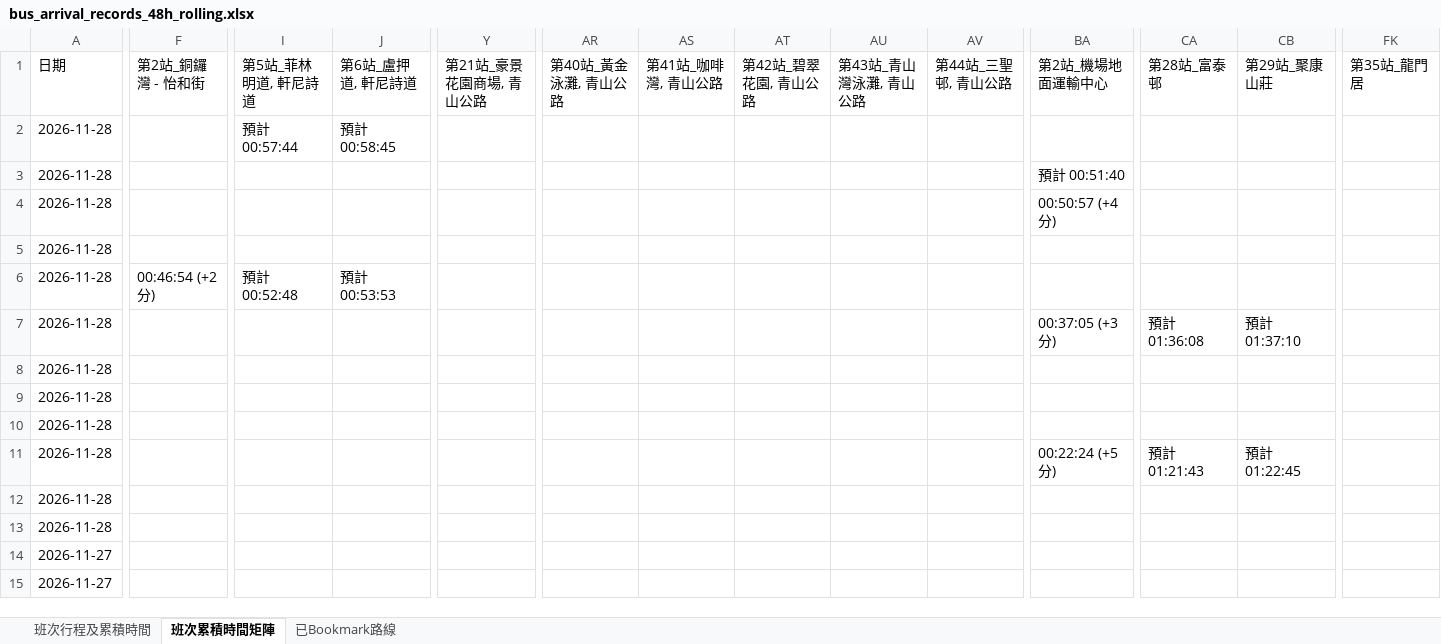
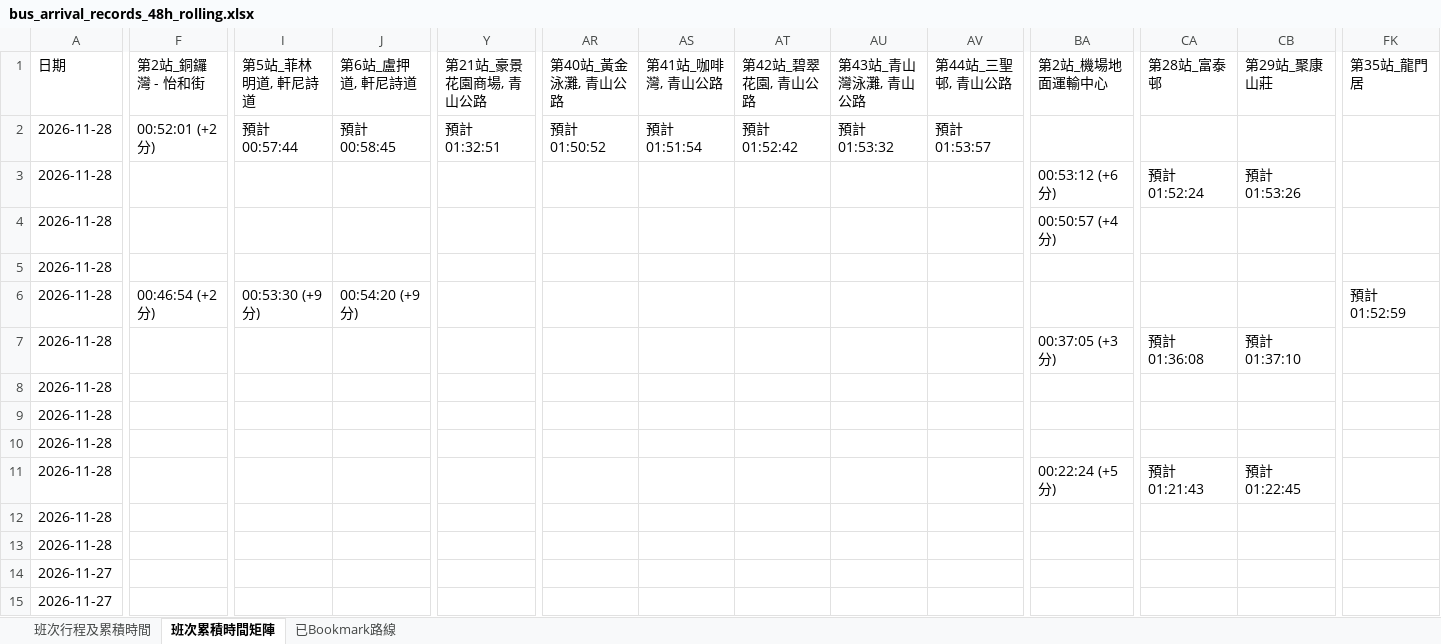
Before and after one commit to J0llibee/GRMD_FYP_Transport, an Excel workbook: backups/bus_arrival_records_48h_rolling.xlsx, sheet 班次累積時間矩陣, drawn as a sheet; only a part is shown, gaps mark what is left out; values as stored, in another font and other column widths than the file's, no borders; the diff covers the shown part only; the diff names each change by its address in the sheet, - before the commit and + after, or states it on an @@ line.

```diff
--- a/backups/bus_arrival_records_48h_rolling.xlsx (sheet 班次累積時間矩陣)
+++ b/backups/bus_arrival_records_48h_rolling.xlsx (sheet 班次累積時間矩陣)
-F2 (第2站_銅鑼灣 - 怡和街): (empty)
+F2 (第2站_銅鑼灣 - 怡和街): 00:52:01 (+2分)
-Y2 (第21站_豪景花園商場, 青山公路): (empty)
+Y2 (第21站_豪景花園商場, 青山公路): 預計 01:32:51
-AR2 (第40站_黃金泳灘, 青山公路): (empty)
+AR2 (第40站_黃金泳灘, 青山公路): 預計 01:50:52
-AS2 (第41站_咖啡灣, 青山公路): (empty)
+AS2 (第41站_咖啡灣, 青山公路): 預計 01:51:54
-AT2 (第42站_碧翠花園, 青山公路): (empty)
+AT2 (第42站_碧翠花園, 青山公路): 預計 01:52:42
-AU2 (第43站_青山灣泳灘, 青山公路): (empty)
+AU2 (第43站_青山灣泳灘, 青山公路): 預計 01:53:32
-AV2 (第44站_三聖邨, 青山公路): (empty)
+AV2 (第44站_三聖邨, 青山公路): 預計 01:53:57
-BA3 (第2站_機場地面運輸中心): 預計 00:51:40
+BA3 (第2站_機場地面運輸中心): 00:53:12 (+6分)
-CA3 (第28站_富泰邨): (empty)
+CA3 (第28站_富泰邨): 預計 01:52:24
-CB3 (第29站_聚康山莊): (empty)
+CB3 (第29站_聚康山莊): 預計 01:53:26
-I6 (第5站_菲林明道, 軒尼詩道): 預計 00:52:48
+I6 (第5站_菲林明道, 軒尼詩道): 00:53:30 (+9分)
-J6 (第6站_盧押道, 軒尼詩道): 預計 00:53:53
+J6 (第6站_盧押道, 軒尼詩道): 00:54:20 (+9分)
-FK6 (第35站_龍門居): (empty)
+FK6 (第35站_龍門居): 預計 01:52:59
```
Also changed, not shown: 11 edited cells elsewhere in this sheet, sheet 班次行程及累積時間.
